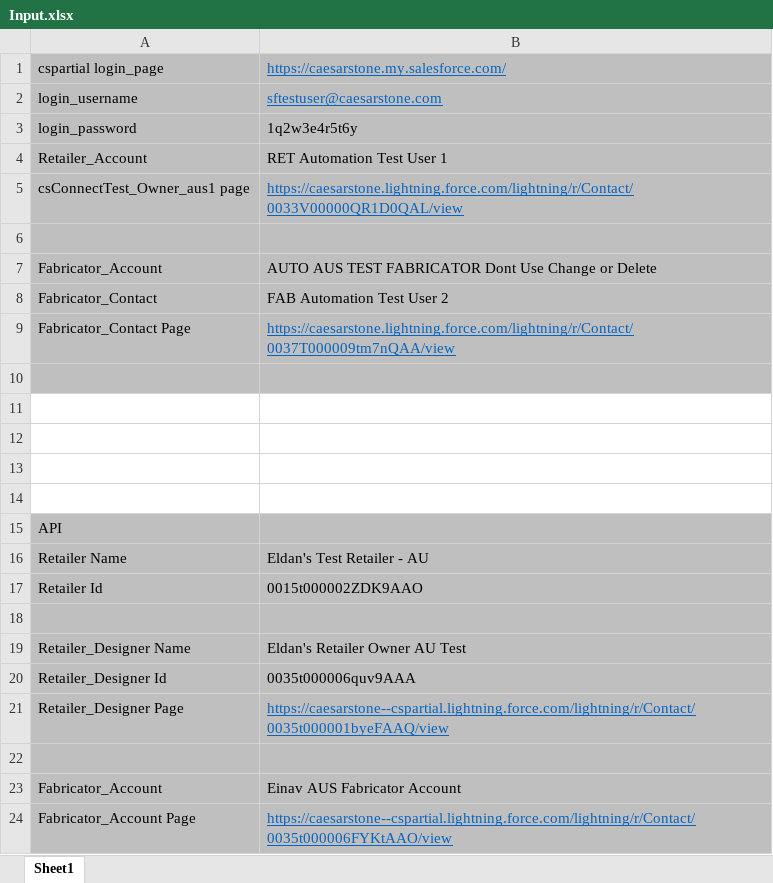
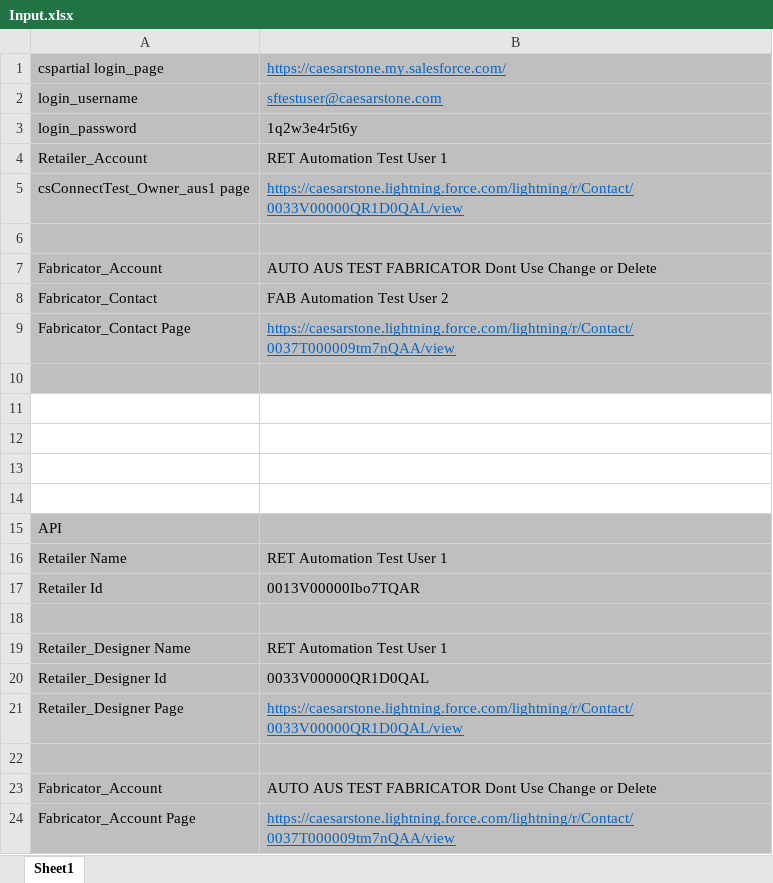
Before and after one commit to BarakCohavi/CaesarStone-Prod, an Excel workbook: Input Files/Input.xlsx, sheet Sheet1, drawn as a sheet; values as stored, in another font and other column widths than the file's, no borders; the diff names each change by its address in the sheet, - before the commit and + after, or states it on an @@ line.

```diff
--- a/Input Files/Input.xlsx (sheet Sheet1)
+++ b/Input Files/Input.xlsx (sheet Sheet1)
-B16: Eldan's Test Retailer - AU
+B16: RET Automation Test User 1
-B17: 0015t000002ZDK9AAO
+B17: 0013V00000Ibo7TQAR
-B19: Eldan's Retailer Owner AU Test
+B19: RET Automation Test User 1
-B20: 0035t000006quv9AAA
+B20: 0033V00000QR1D0QAL
-B21: https://caesarstone--cspartial.lightning.force.com/lightning/r/Contact/0035t000001byeFAAQ/view
+B21: https://caesarstone.lightning.force.com/lightning/r/Contact/0033V00000QR1D0QAL/view
-B23: Einav AUS Fabricator Account
+B23: AUTO AUS TEST FABRICATOR Dont Use Change or Delete
-B24: https://caesarstone--cspartial.lightning.force.com/lightning/r/Contact/0035t000006FYKtAAO/view
+B24: https://caesarstone.lightning.force.com/lightning/r/Contact/0037T000009tm7nQAA/view
```
Also changed, not shown: 8 other files.
